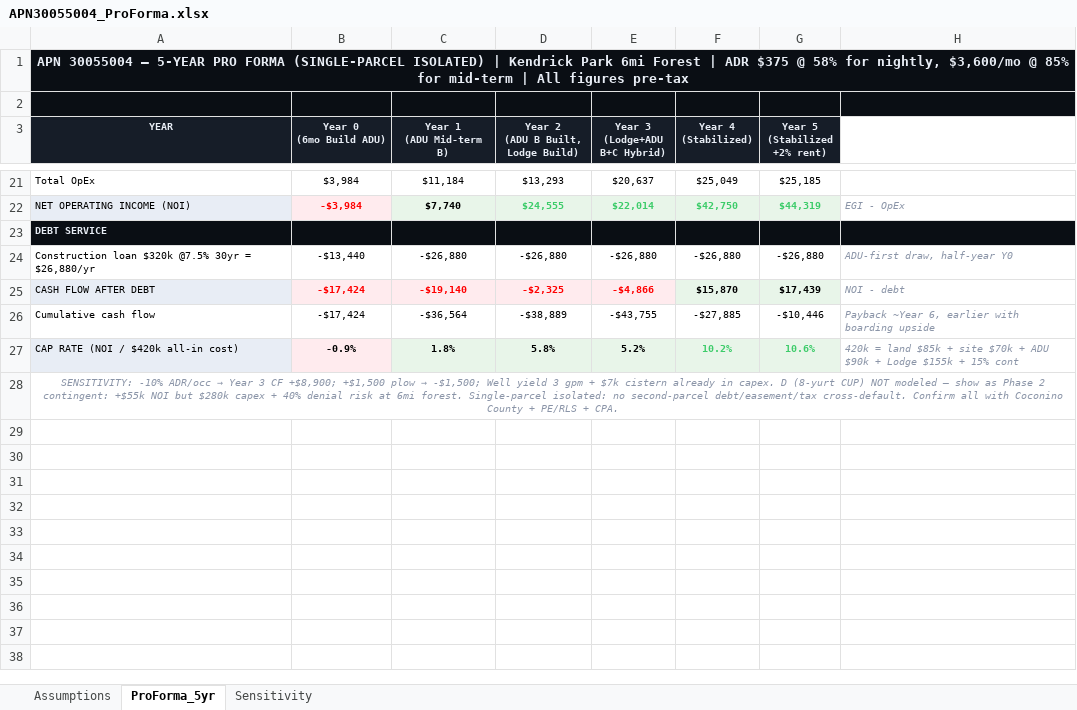
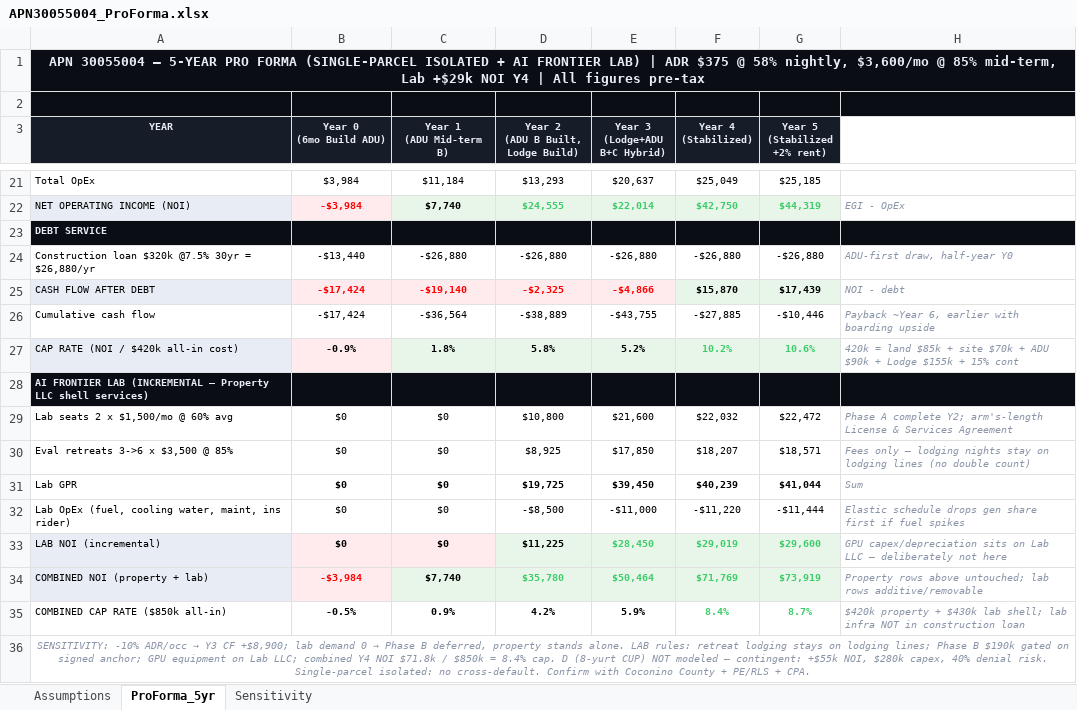
Before and after one commit to A44674928/HarshalOS, an Excel workbook: single-parcel-APN30055004/docs/APN30055004_ProForma.xlsx, sheet ProForma_5yr, drawn as a sheet; only a part is shown, gaps mark what is left out; values as stored, in another font and other column widths than the file's, no borders; removed rows and columns are numbered as before the commit, all else as after; the diff names each change by its address in the sheet, - before the commit and + after, or states it on an @@ line.

Commit message:
feat(ai-lab): AI Frontier Lab incorporation — live/work flagship (entity, systems sheet, plan v2, pro forma + business plan)
Co-authored-by: arena-agent <297053741+arena-agent@users.noreply.github.com>

```diff
--- a/single-parcel-APN30055004/docs/APN30055004_ProForma.xlsx (sheet ProForma_5yr)
+++ b/single-parcel-APN30055004/docs/APN30055004_ProForma.xlsx (sheet ProForma_5yr)
-A1 (YEAR): …FORMA (SINGLE-PARCEL ISOLATED) | Kendrick Park 6mi Forest | ADR $375 @ 58% for nightly, $3,600/mo @ 85% for mid-term | All…
+A1 (YEAR): …FORMA (SINGLE-PARCEL ISOLATED + AI FRONTIER LAB) | ADR $375 @ 58% nightly, $3,600/mo @ 85% mid-term, Lab +$29k NOI Y4 | All…
@@ A28 (YEAR): SENSITIVITY: -10% ADR/occ → Year 3 CF +$8,900; +$1,500 plow → -$1,500; Well yield 3 gpm + $7k cistern already in capex. D (8-yurt CUP) NOT modeled — show as Phase 2 contingent: +$55k NOI but $280k capex + 40% denial risk at 6mi forest. Single-parcel isolated: no second-parcel debt/easement/tax cross-default. Confirm all with Coconino County + PE/RLS + CPA. → AI FRONTIER LAB (INCREMENTAL — Property LLC shell services) @@
-A28:H28 fill: none
+A28:H28 fill: #0A0E14
@@ A28 bold: off → on, italic: on → off, text colour: #8B95A8 → #E8EDF5, alignment: center → left @@
-A28:H28 merged
+row 29: Lab seats 2 x $1,500/mo @ 60% avg | $0 | $0 | $10,800 | $21,600 | $22,032 | $22,472 | Phase A complete Y2; arm's-length License & Services Agreement
+row 30: Eval retreats 3->6 x $3,500 @ 85% | $0 | $0 | $8,925 | $17,850 | $18,207 | $18,571 | Fees only — lodging nights stay on lodging lines (no double count)
+row 31: Lab GPR | $0 | $0 | $19,725 | $39,450 | $40,239 | $41,044 | Sum
+row 32: Lab OpEx (fuel, cooling water, maint, ins rider) | $0 | $0 | -$8,500 | -$11,000 | -$11,220 | -$11,444 | Elastic schedule drops gen share first if fuel spikes
+row 33: LAB NOI (incremental) | $0 | $0 | $11,225 | $28,450 | $29,019 | $29,600 | GPU capex/depreciation sits on Lab LLC — deliberately not here
+row 34: COMBINED NOI (property + lab) | -$3,984 | $7,740 | $35,780 | $50,464 | $71,769 | $73,919 | Property rows above untouched; lab rows additive/removable
+row 35: COMBINED CAP RATE ($850k all-in) | -0.5% | 0.9% | 4.2% | 5.9% | 8.4% | 8.7% | $420k property + $430k lab shell; lab infra NOT in construction loan
+row 36: SENSITIVITY: -10% ADR/occ → Y3 CF +$8,900; lab demand 0 → Phase B deferred, property stands alone. LAB rules: retreat lodging stays on lodging lines; Phase B $190k gated on signed anchor; GPU equipment on Lab LLC; combined Y4 NOI $71.8k / $850k = 8.4% cap. D (8-yurt CUP) NOT modeled — contingent: +$55k NOI, $280k capex, 40% denial risk. Single-parcel isolated: no cross-default. Confirm with Coconino County + PE/RLS + CPA.
```
Also changed, not shown: sheet Assumptions, sheet Sensitivity, 8 other files.
